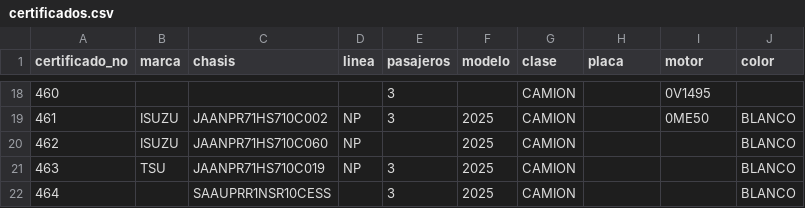
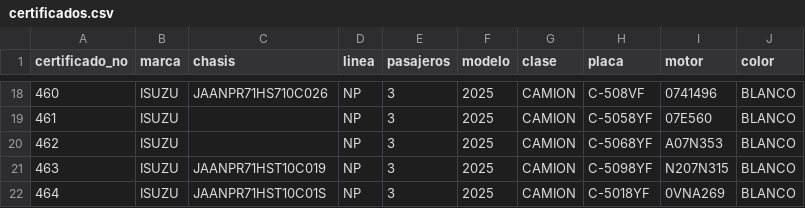
Before and after one commit to Xafo/ExtractorPDFaExcel, a CSV file: certificados.csv, drawn as a sheet; only a part is shown, gaps mark what is left out; the diff covers the shown part only.

```diff
--- a/certificados.csv
+++ b/certificados.csv
@@ -18,5 +18,5 @@
-460,,,,3,,CAMION,,0V1495,
-461,ISUZU,JAANPR71HS710C002,NP,3,2025,CAMION,,0ME50,BLANCO
-462,ISUZU,JAANPR71HS710C060,NP,,2025,CAMION,,,BLANCO
-463,TSU,JAANPR71HS710C019,NP,3,2025,CAMION,,,BLANCO
-464,,SAAUPRR1NSR10CESS,,3,2025,CAMION,,,BLANCO
+460,ISUZU,JAANPR71HS710C026,NP,3,2025,CAMION,C-508VF,0741496,BLANCO
+461,ISUZU,,NP,3,2025,CAMION,C-5058YF,07E560,BLANCO
+462,ISUZU,,NP,3,2025,CAMION,C-5068YF,A07N353,BLANCO
+463,ISUZU,JAANPR71HST10C019,NP,3,2025,CAMION,C-5098YF,N207N315,BLANCO
+464,ISUZU,JAANPR71HST10C01S,NP,3,2025,CAMION,C-5018YF,0VNA269,BLANCO
```
Also changed, not shown: 2 added rows, 2 removed rows and 59 edited cells elsewhere in this file, 1 other file.
